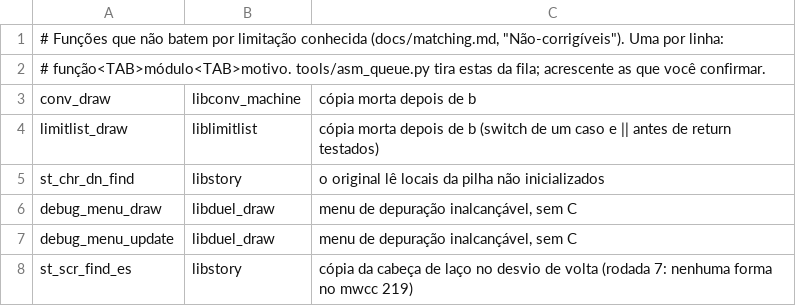
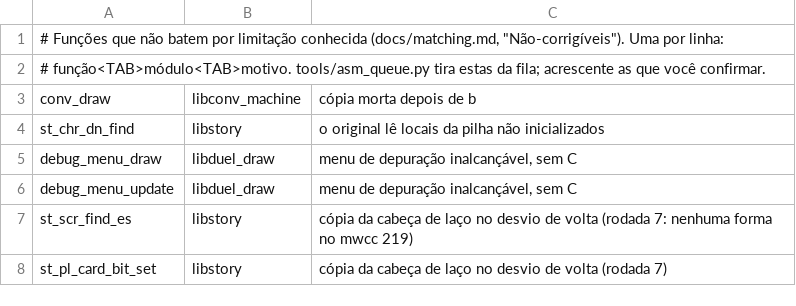
Before and after one commit to thiago-cipitelli/tagforce-decomp, a TSV file: docs/matching_skip.tsv, drawn as a sheet; only a part is shown; the shorter side is filled out with more unchanged rows.

Commit message:
liblimitlist: limitlist_draw batendo (switch (ll.state) { case 7: return; } liga a cópia morta do li a0,4; menu num switch case 3/5; llres_get direto no argumento); sai de matching_skip

```diff
--- a/docs/matching_skip.tsv
+++ b/docs/matching_skip.tsv
@@ -3,3 +3,2 @@
 conv_draw	libconv_machine	cópia morta depois de b
-limitlist_draw	liblimitlist	cópia morta depois de b (switch de um caso e || antes de return testados)
 st_chr_dn_find	libstory	o original lê locais da pilha não inicializados
```
Also changed, not shown: 3 other files.
